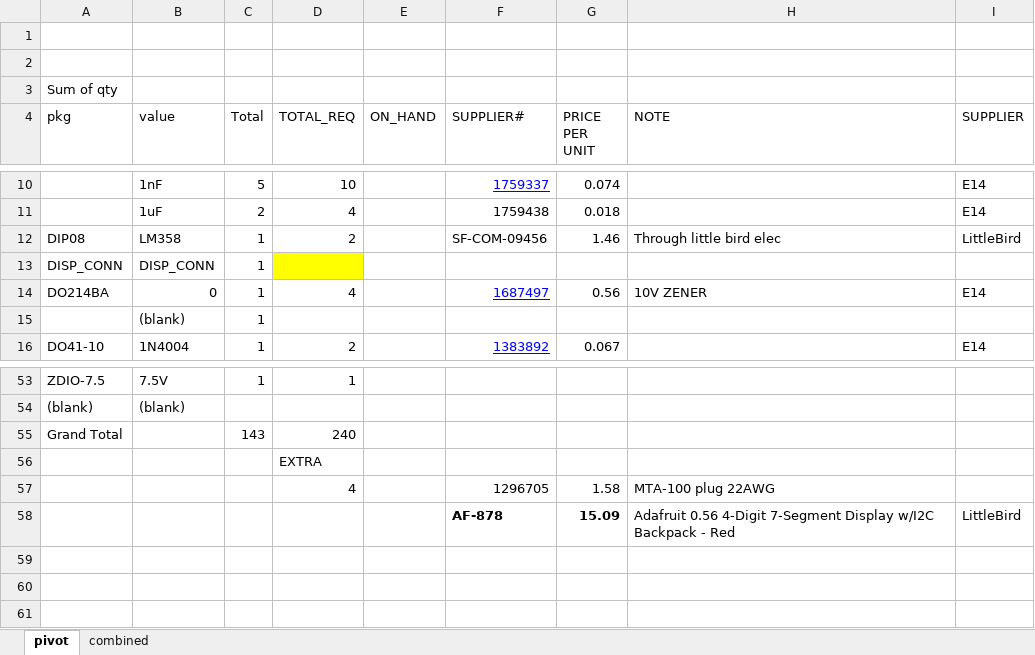
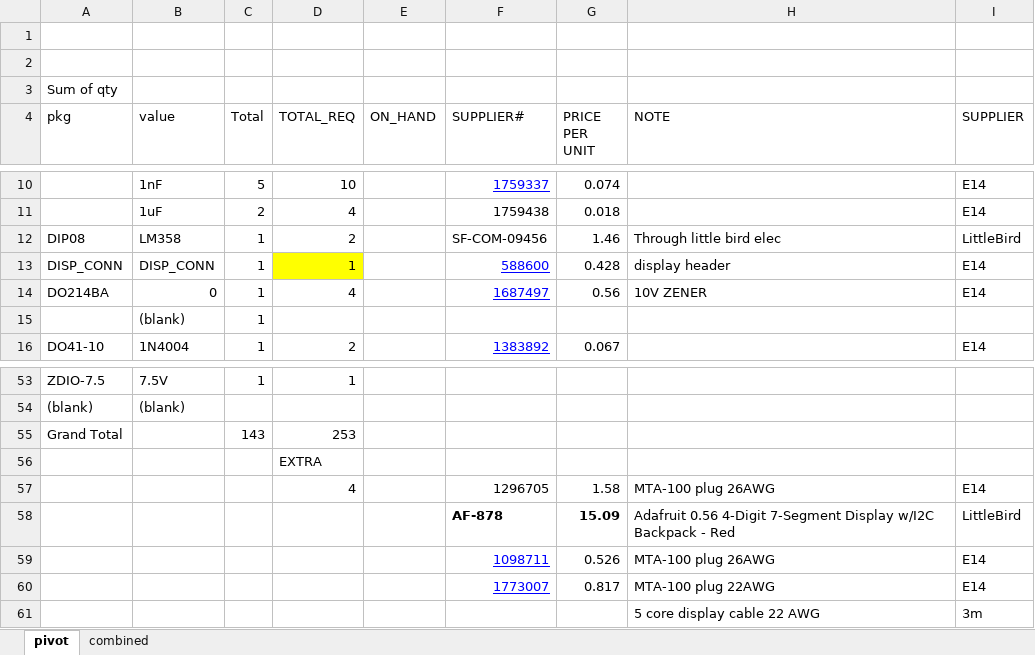
Before and after one commit to francisconroy/NU-Racing---ETC-and-manumatic-Electronics, an Excel workbook: ETC_GS_Combined_BOM.xlsx, sheet pivot, drawn as a sheet; only a part is shown, gaps mark what is left out; values as stored, in another font and other column widths than the file's, no borders; the diff covers the shown part only; the diff names each change by its address in the sheet, - before the commit and + after, or states it on an @@ line.

```diff
--- a/ETC_GS_Combined_BOM.xlsx (sheet pivot)
+++ b/ETC_GS_Combined_BOM.xlsx (sheet pivot)
-D13 (TOTAL_REQ): (empty)
+D13 (TOTAL_REQ): 1
-F13 (SUPPLIER#): (empty)
+F13 (SUPPLIER#): 588600
-G13 (PRICE PER UNIT): (empty)
+G13 (PRICE PER UNIT): 0.428
-H13 (NOTE): (empty)
+H13 (NOTE): display header
-I13 (SUPPLIER): (empty)
+I13 (SUPPLIER): E14
-D55 (TOTAL_REQ): 240
+D55 (TOTAL_REQ): 253
-H57 (NOTE): MTA-100 plug 22AWG
+H57 (NOTE): MTA-100 plug 26AWG
-I57 (SUPPLIER): (empty)
+I57 (SUPPLIER): E14
+row 59:  |  |  |  |  | 1098711 | 0.526 | MTA-100 plug 26AWG | E14
+row 60:  |  |  |  |  | 1773007 | 0.817 | MTA-100 plug 22AWG | E14
+row 61:  |  |  |  |  |  |  | 5 core display cable 22 AWG | 3m
```
Also changed, not shown: 93 edited cells elsewhere in this sheet, 1 other file.
